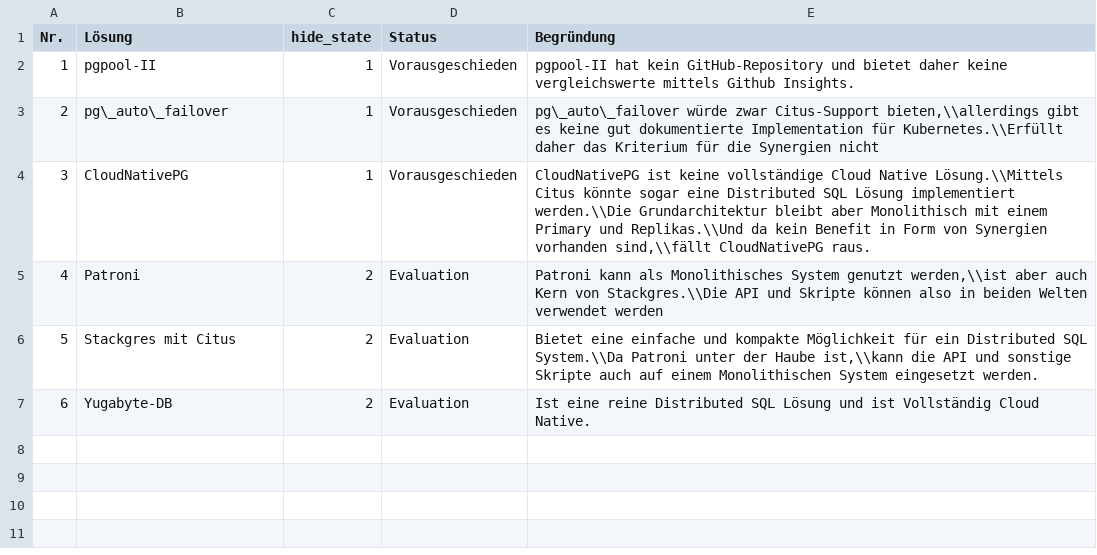
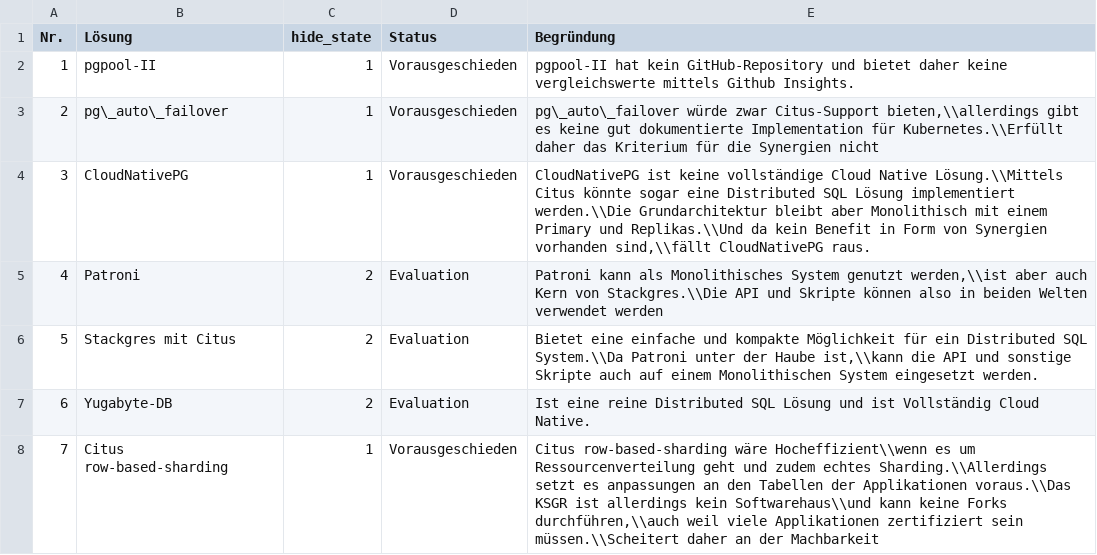
Before and after one commit to TheOriginalGraLargeShrimpakaReaper/Diplomarbeit, a CSV file: src/source/tables/pre-decision.csv, drawn as a sheet; the diff names each change by its address in the sheet, - before the commit and + after, or states it on an @@ line.

```diff
--- a/src/source/tables/pre-decision.csv
+++ b/src/source/tables/pre-decision.csv
+row 8: 7 | Citus row-based-sharding | 1 | Vorausgeschieden | Citus row-based-sharding wäre Hocheffizient\\wenn es um Ressourcenverteilung geht und zudem echtes Sharding.\\Allerdings setzt es anpassungen an den Tabellen der Applikationen voraus.\\Das KSGR ist allerdings kein Softwarehaus\\und kann keine Forks durchführen,\\auch weil viele Applikationen zertifiziert sein müssen.\\Scheitert daher an der Machbarkeit
```
Also changed, not shown: 8 other files.
